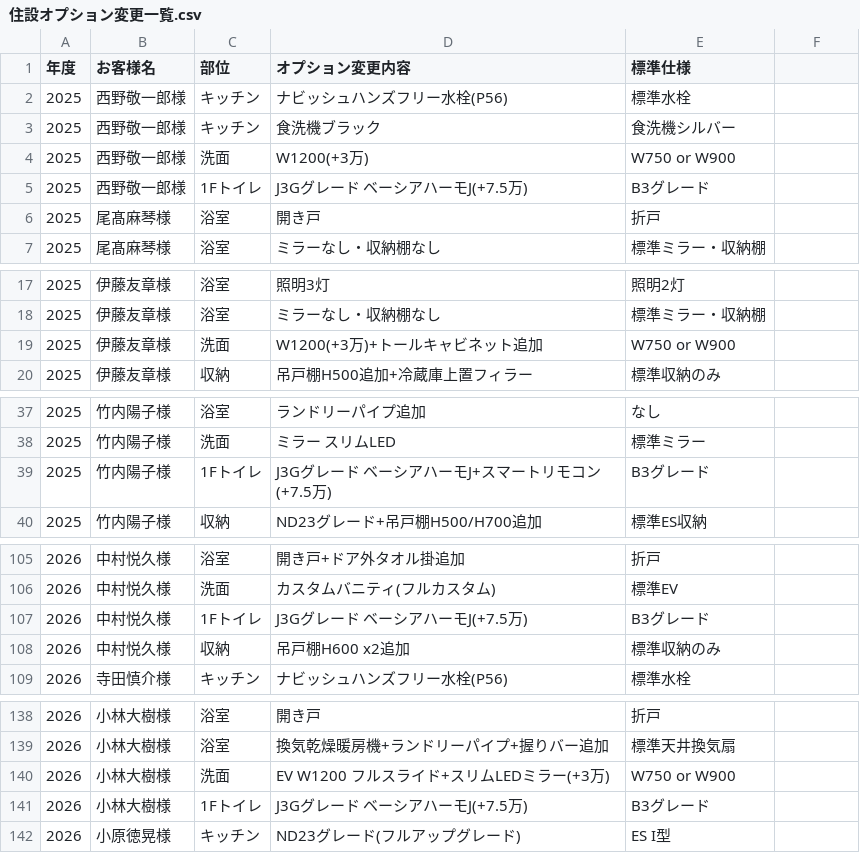
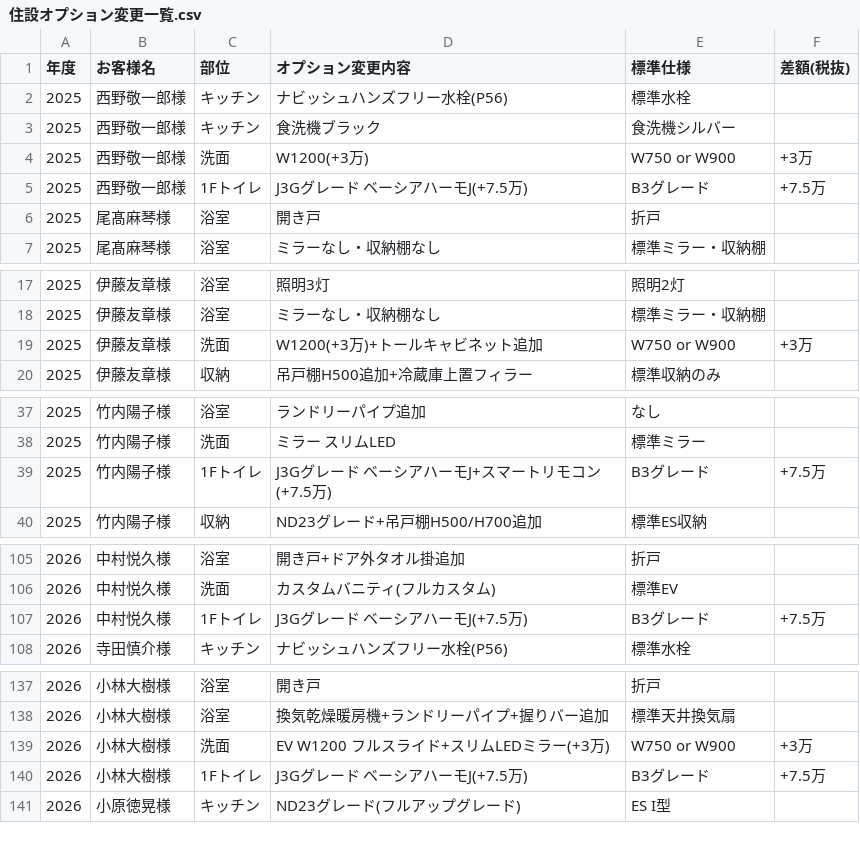
Before and after one commit to saka-taiki/test, a CSV file: 住設オプション変更一覧.csv, drawn as a sheet; only a part is shown, gaps mark what is left out; the diff covers the shown part only.

```diff
--- a/住設オプション変更一覧.csv
+++ b/住設オプション変更一覧.csv
@@ -1 +1 @@
-年度,お客様名,部位,オプション変更内容,標準仕様
+年度,お客様名,部位,オプション変更内容,標準仕様,差額(税抜)
@@ -4,2 +4,2 @@
-2025,西野敬一郎様,洗面,W1200(+3万),W750 or W900
-2025,西野敬一郎様,1Fトイレ,J3Gグレード ベーシアハーモJ(+7.5万),B3グレード
+2025,西野敬一郎様,洗面,W1200(+3万),W750 or W900,+3万
+2025,西野敬一郎様,1Fトイレ,J3Gグレード ベーシアハーモJ(+7.5万),B3グレード,+7.5万
@@ -19 +19 @@
-2025,伊藤友章様,洗面,W1200(+3万)+トールキャビネット追加,W750 or W900
+2025,伊藤友章様,洗面,W1200(+3万)+トールキャビネット追加,W750 or W900,+3万
@@ -39 +39 @@
-2025,竹内陽子様,1Fトイレ,J3Gグレード ベーシアハーモJ+スマートリモコン(+7.5万),B3グレード
+2025,竹内陽子様,1Fトイレ,J3Gグレード ベーシアハーモJ+スマートリモコン(+7.5万),B3グレード,+7.5万
@@ -107,2 +107 @@
-2026,中村悦久様,1Fトイレ,J3Gグレード ベーシアハーモJ(+7.5万),B3グレード
-2026,中村悦久様,収納,吊戸棚H600 x2追加,標準収納のみ
+2026,中村悦久様,1Fトイレ,J3Gグレード ベーシアハーモJ(+7.5万),B3グレード,+7.5万
@@ -140,2 +139,2 @@
-2026,小林大樹様,洗面,EV W1200 フルスライド+スリムLEDミラー(+3万),W750 or W900
-2026,小林大樹様,1Fトイレ,J3Gグレード ベーシアハーモJ(+7.5万),B3グレード
+2026,小林大樹様,洗面,EV W1200 フルスライド+スリムLEDミラー(+3万),W750 or W900,+3万
+2026,小林大樹様,1Fトイレ,J3Gグレード ベーシアハーモJ(+7.5万),B3グレード,+7.5万
```
Also changed, not shown: 7 edited cells elsewhere in this file.
